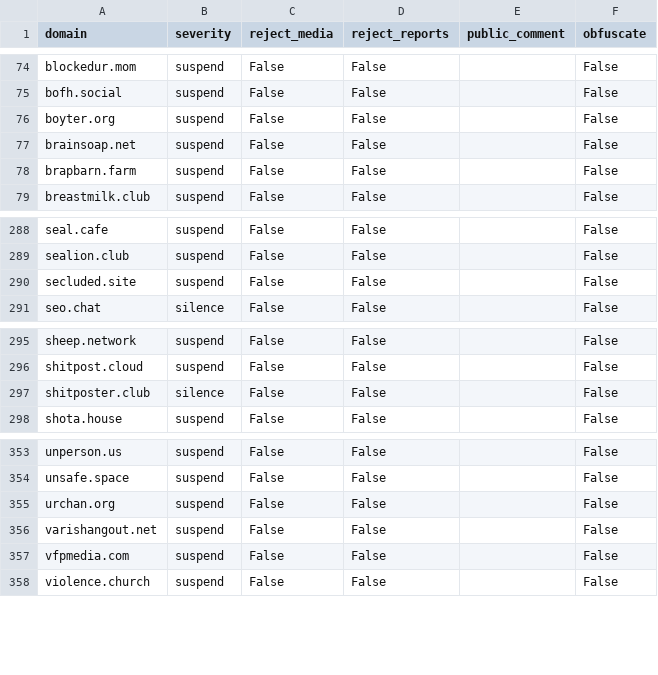
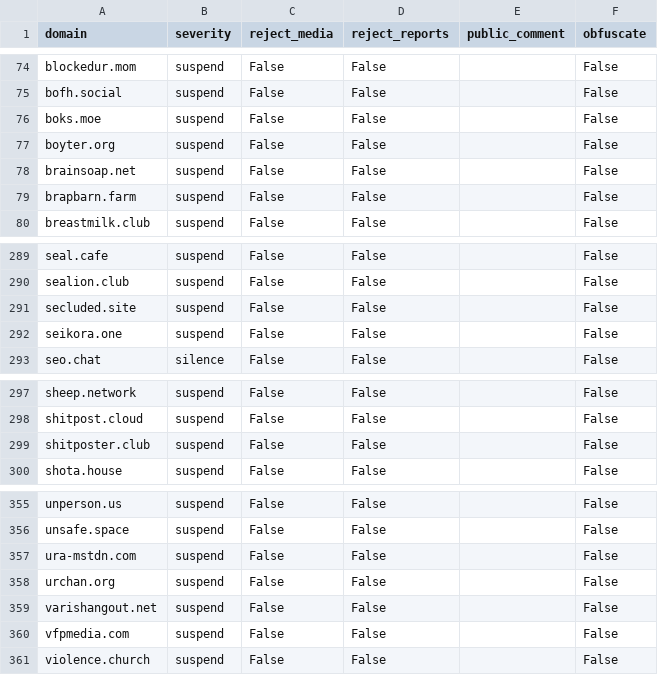
Before and after one commit to sgrigson/oliphant, a CSV file: blocklists/union.place.csv, drawn as a sheet; only a part is shown, gaps mark what is left out.

```diff
--- a/blocklists/union.place.csv
+++ b/blocklists/union.place.csv
@@ -75,2 +75,3 @@ blockedur.mom,suspend,False,False,,False
 bofh.social,suspend,False,False,,False
+boks.moe,suspend,False,False,,False
 boyter.org,suspend,False,False,,False
@@ -290,2 +291,3 @@ sealion.club,suspend,False,False,,False
 secluded.site,suspend,False,False,,False
+seikora.one,suspend,False,False,,False
 seo.chat,silence,False,False,,False
@@ -296,3 +298,3 @@ sheep.network,suspend,False,False,,False
 shitpost.cloud,suspend,False,False,,False
-shitposter.club,silence,False,False,,False
+shitposter.club,suspend,False,False,,False
 shota.house,suspend,False,False,,False
@@ -354,2 +356,3 @@ unperson.us,suspend,False,False,,False
 unsafe.space,suspend,False,False,,False
+ura-mstdn.com,suspend,False,False,,False
 urchan.org,suspend,False,False,,False
```
Also changed, not shown: blocklists/100.percent.csv, blocklists/_unified_tier1_blocklist.csv, 9 other files.
